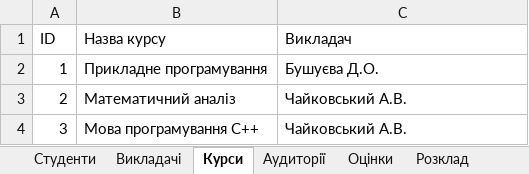
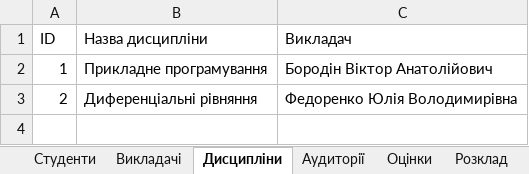
Before and after one commit to DashaBushueva06/KalicznyjRozklad, an Excel workbook: data/init_data.xlsx, sheet Дисципліни, drawn as a sheet; values as stored, in another font and other column widths than the file's, no borders; the diff names each change by its address in the sheet, - before the commit and + after, or states it on an @@ line.

```diff
--- a/data/init_data.xlsx (sheet Дисципліни)
+++ b/data/init_data.xlsx (sheet Дисципліни)
-sheet tab: Курси
+sheet tab: Дисципліни
-B1: Назва курсу
+B1: Назва дисципліни
-C2 (Викладач): Бушуєва Д.О.
+C2 (Викладач): Бородін Віктор Анатолійович
-B3 (Назва дисципліни): Математичний аналіз
+B3 (Назва дисципліни): Диференціальні рівняння
-C3 (Викладач): Чайковський А.В.
+C3 (Викладач): Федоренко Юлія Володимирівна
-row 4: 3 | Мова програмування С++ | Чайковський А.В.
```
Also changed, not shown: sheet Студенти, sheet Розклад, sheet Викладачі, sheet Аудиторії, sheet Оцінки, 20 other files.
